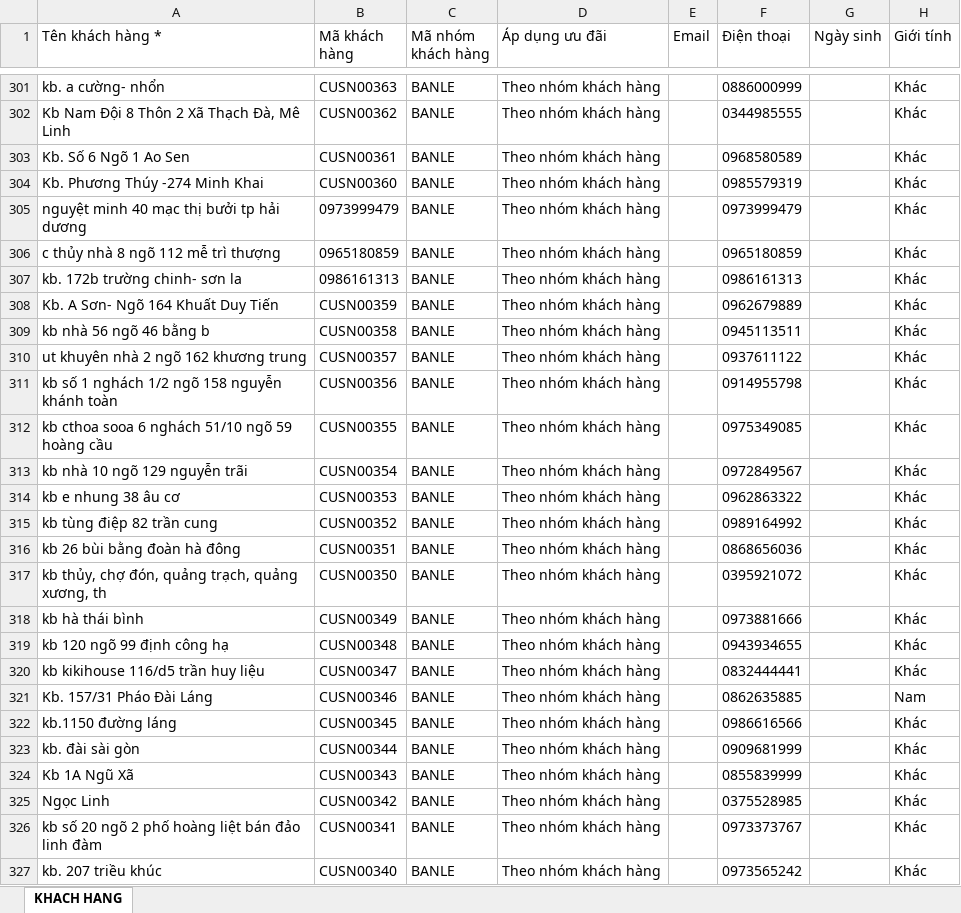
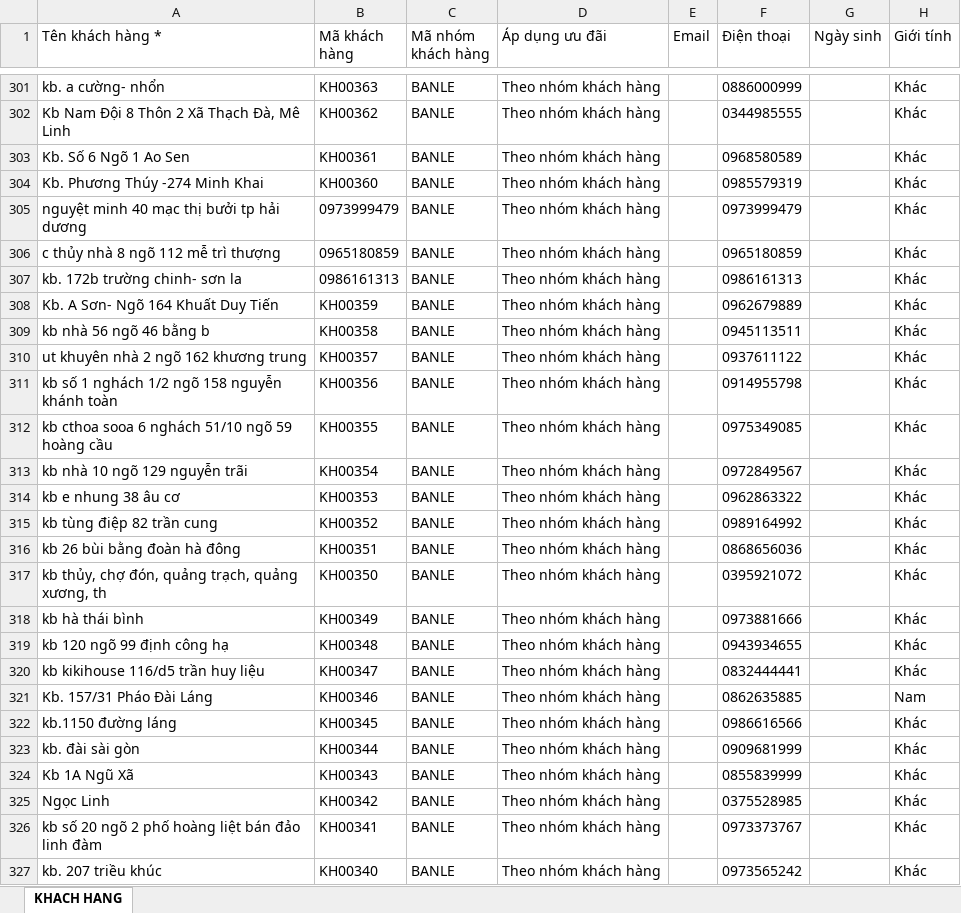
Before and after one commit to IL-vin9220/SentFile, an Excel workbook: danh_sach_khach_hang_14.07.2025_5f55b3810e2748960101b2d6dcce56d5.xlsx, sheet KHACH HANG, drawn as a sheet; only a part is shown, gaps mark what is left out; values as stored, in another font and other column widths than the file's, no borders; the diff covers the shown part only; the diff names each change by its address in the sheet, - before the commit and + after, or states it on an @@ line.

```diff
--- a/danh_sach_khach_hang_14.07.2025_5f55b3810e2748960101b2d6dcce56d5.xlsx (sheet KHACH HANG)
+++ b/danh_sach_khach_hang_14.07.2025_5f55b3810e2748960101b2d6dcce56d5.xlsx (sheet KHACH HANG)
-B301 (Mã khách hàng): CUSN00363
+B301 (Mã khách hàng): KH00363
-B302 (Mã khách hàng): CUSN00362
+B302 (Mã khách hàng): KH00362
-B303 (Mã khách hàng): CUSN00361
+B303 (Mã khách hàng): KH00361
-B304 (Mã khách hàng): CUSN00360
+B304 (Mã khách hàng): KH00360
-B308 (Mã khách hàng): CUSN00359
+B308 (Mã khách hàng): KH00359
-B309 (Mã khách hàng): CUSN00358
+B309 (Mã khách hàng): KH00358
-B310 (Mã khách hàng): CUSN00357
+B310 (Mã khách hàng): KH00357
-B311 (Mã khách hàng): CUSN00356
+B311 (Mã khách hàng): KH00356
-B312 (Mã khách hàng): CUSN00355
+B312 (Mã khách hàng): KH00355
-B313 (Mã khách hàng): CUSN00354
+B313 (Mã khách hàng): KH00354
-B314 (Mã khách hàng): CUSN00353
+B314 (Mã khách hàng): KH00353
-B315 (Mã khách hàng): CUSN00352
+B315 (Mã khách hàng): KH00352
-B316 (Mã khách hàng): CUSN00351
+B316 (Mã khách hàng): KH00351
-B317 (Mã khách hàng): CUSN00350
+B317 (Mã khách hàng): KH00350
-B318 (Mã khách hàng): CUSN00349
+B318 (Mã khách hàng): KH00349
-B319 (Mã khách hàng): CUSN00348
+B319 (Mã khách hàng): KH00348
-B320 (Mã khách hàng): CUSN00347
+B320 (Mã khách hàng): KH00347
-B321 (Mã khách hàng): CUSN00346
+B321 (Mã khách hàng): KH00346
-B322 (Mã khách hàng): CUSN00345
+B322 (Mã khách hàng): KH00345
-B323 (Mã khách hàng): CUSN00344
+B323 (Mã khách hàng): KH00344
-B324 (Mã khách hàng): CUSN00343
+B324 (Mã khách hàng): KH00343
-B325 (Mã khách hàng): CUSN00342
+B325 (Mã khách hàng): KH00342
-B326 (Mã khách hàng): CUSN00341
+B326 (Mã khách hàng): KH00341
-B327 (Mã khách hàng): CUSN00340
+B327 (Mã khách hàng): KH00340
```
Also changed, not shown: 364 edited cells elsewhere in this sheet, 1 other file.
